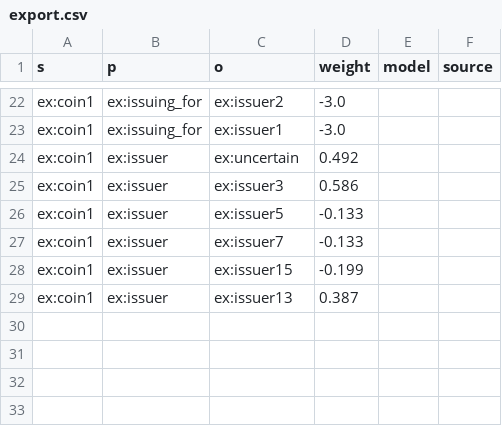
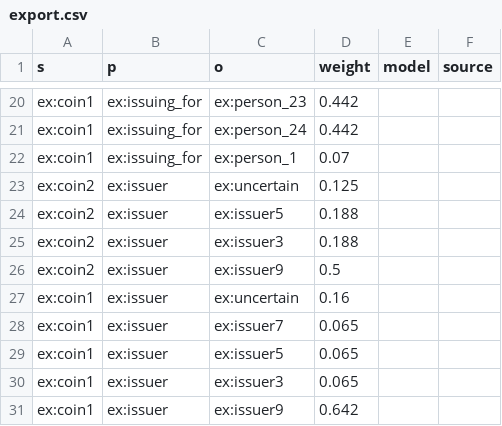
Before and after one commit to Oussama-Izg/uncertainty-reasoner, a CSV file: export.csv, drawn as a sheet; only a part is shown, gaps mark what is left out; removed rows and columns are numbered as before the commit, all else as after; the diff covers the shown part only; the diff names each change by its address in the sheet, - before the commit and + after, or states it on an @@ line.

```diff
--- a/export.csv
+++ b/export.csv
-C20 (o): ex:issuer2
+C20 (o): ex:person_23
-D20 (weight): -3.0
+D20 (weight): 0.442
+row 21: ex:coin1 | ex:issuing_for | ex:person_24 | 0.442
-C22 (o): ex:issuer1
+C22 (o): ex:person_1
-D22 (weight): -3.0
+D22 (weight): 0.07
+row 23: ex:coin2 | ex:issuer | ex:uncertain | 0.125
+row 24: ex:coin2 | ex:issuer | ex:issuer5 | 0.188
+row 25: ex:coin2 | ex:issuer | ex:issuer3 | 0.188
+row 26: ex:coin2 | ex:issuer | ex:issuer9 | 0.5
-D27 (weight): 0.492
+D27 (weight): 0.16
-C28 (o): ex:issuer3
+C28 (o): ex:issuer7
-D28 (weight): 0.586
+D28 (weight): 0.065
-D29:D30 (weight): -0.133
+D29:D30 (weight): 0.065
-C30 (o): ex:issuer7
+C30 (o): ex:issuer3
-C31 (o): ex:issuer15
+C31 (o): ex:issuer9
-D31 (weight): -0.199
+D31 (weight): 0.642
-row 29: ex:coin1 | ex:issuer | ex:issuer13 | 0.387
```
Also changed, not shown: 9 added rows, 11 removed rows and 14 edited cells elsewhere in this file, triples/domain_knowledge_triples.csv, 4 other files.
